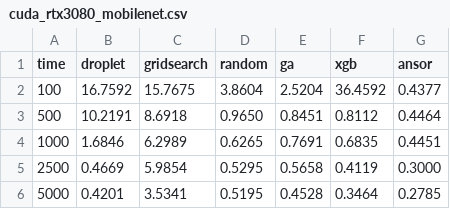
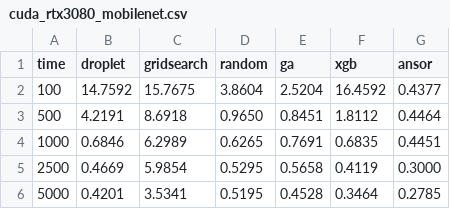
Before and after one commit to lac-dcc/DropletSearch, a CSV file: src/tvm/results/cuda_rtx3080/cuda_rtx3080_mobilenet.csv, drawn as a sheet; the diff names each change by its address in the sheet, - before the commit and + after, or states it on an @@ line.

Commit message:
generate data

```diff
--- a/src/tvm/results/cuda_rtx3080/cuda_rtx3080_mobilenet.csv
+++ b/src/tvm/results/cuda_rtx3080/cuda_rtx3080_mobilenet.csv
-B2 (droplet): 16.7592
+B2 (droplet): 14.7592
-F2 (xgb): 36.4592
+F2 (xgb): 16.4592
-B3 (droplet): 10.2191
+B3 (droplet): 4.2191
-F3 (xgb): 0.8112
+F3 (xgb): 1.8112
-B4 (droplet): 1.6846
+B4 (droplet): 0.6846
```
Also changed, not shown: src/tvm/results/arm_cortex-a7/arm_cortex-a7_mobilenet.csv, src/tvm/results/x86_inteli7-3770/x86_inteli7-3770_mobilenet.csv.
